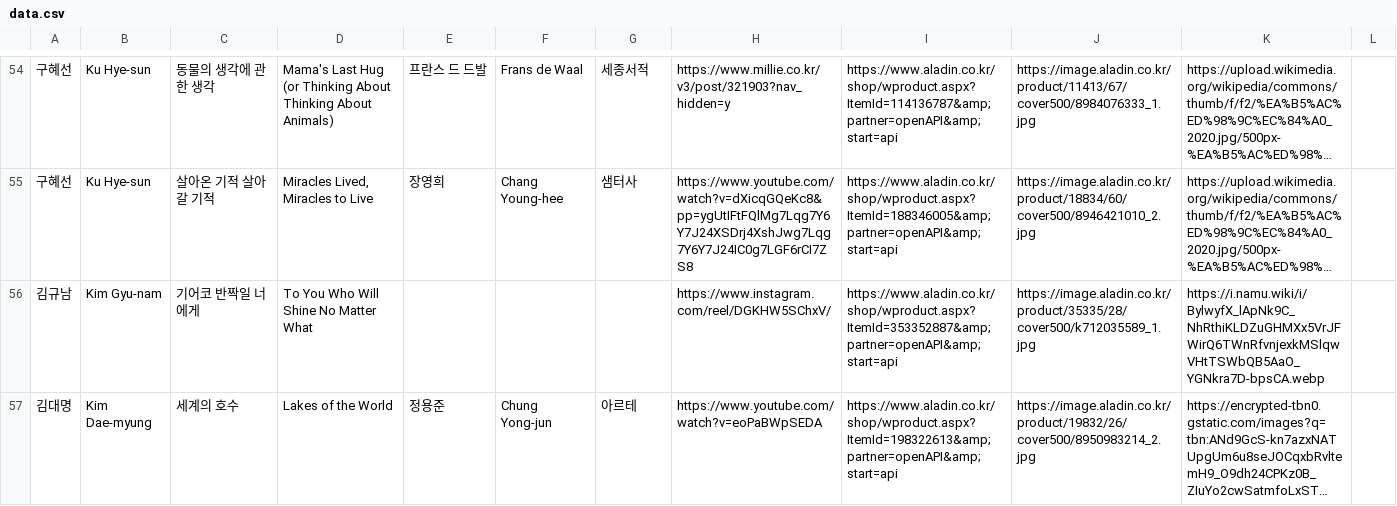
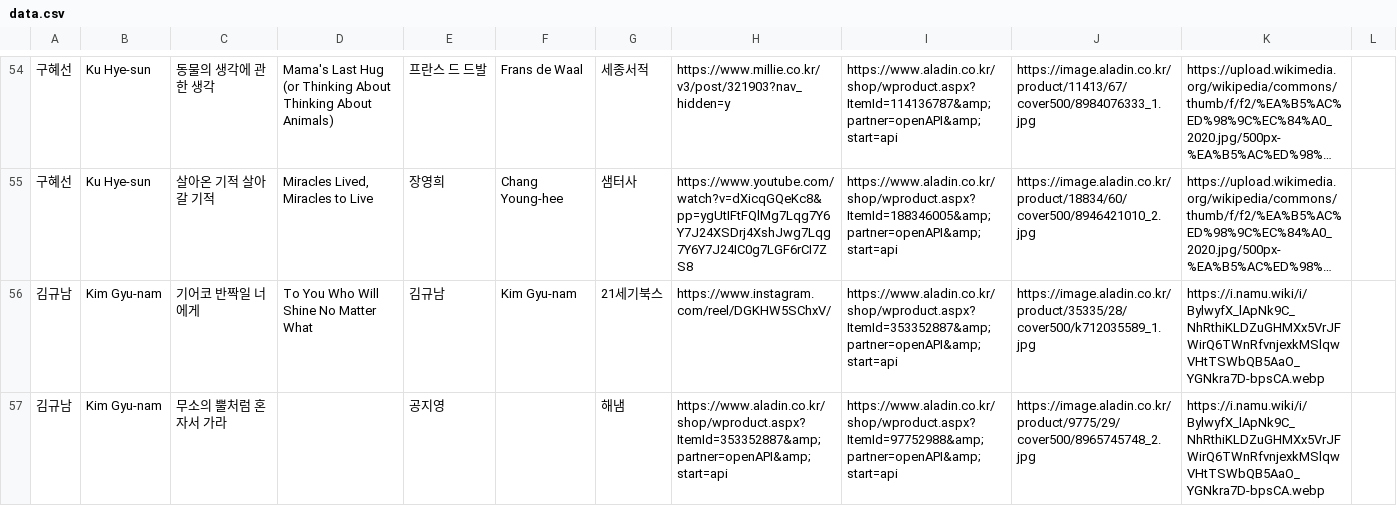
Before and after one commit to whroruruk/github.io, a CSV file: data.csv, drawn as a sheet; only a part is shown, gaps mark what is left out; the shorter side is filled out with more unchanged rows; long unchanged cells end in …; the diff covers the shown part only; the diff names each change by its address in the sheet, - before the commit and + after, or states it on an @@ line.

Commit message:
편집기에서 데이터 업데이트 (2026-05-12 02:03)

```diff
--- a/data.csv
+++ b/data.csv
-E56: (empty)
+E56: 김규남
-F56: (empty)
+F56: Kim Gyu-nam
-G56: (empty)
+G56: 21세기북스
+row 57: 김규남 | Kim Gyu-nam | 무소의 뿔처럼 혼자서 가라 |  | 공지영 |  | 해냄 | https://www.aladin.co.kr/shop/wproduct.aspx?ItemId=353352887&amp;partner=openAPI&amp;start=api | https://www.aladin.co.kr/shop/wproduct.aspx?ItemId=97752988&amp;partner=openAPI&amp;start=api | https://image.aladin.co.kr/product/9775/29/cover500/8965745748_2.jpg | https://i.namu.wiki/i/BylwyfX_lApNk9C_NhRthiKLDZuGHMXx5VrJFWirQ6TWnRfvnjexkMSlqwVHtTSWbQB5AaO_YGNkra7D-bpsCA.webp
```
Also changed, not shown: 1 added row and 1 edited cell elsewhere in this file.
